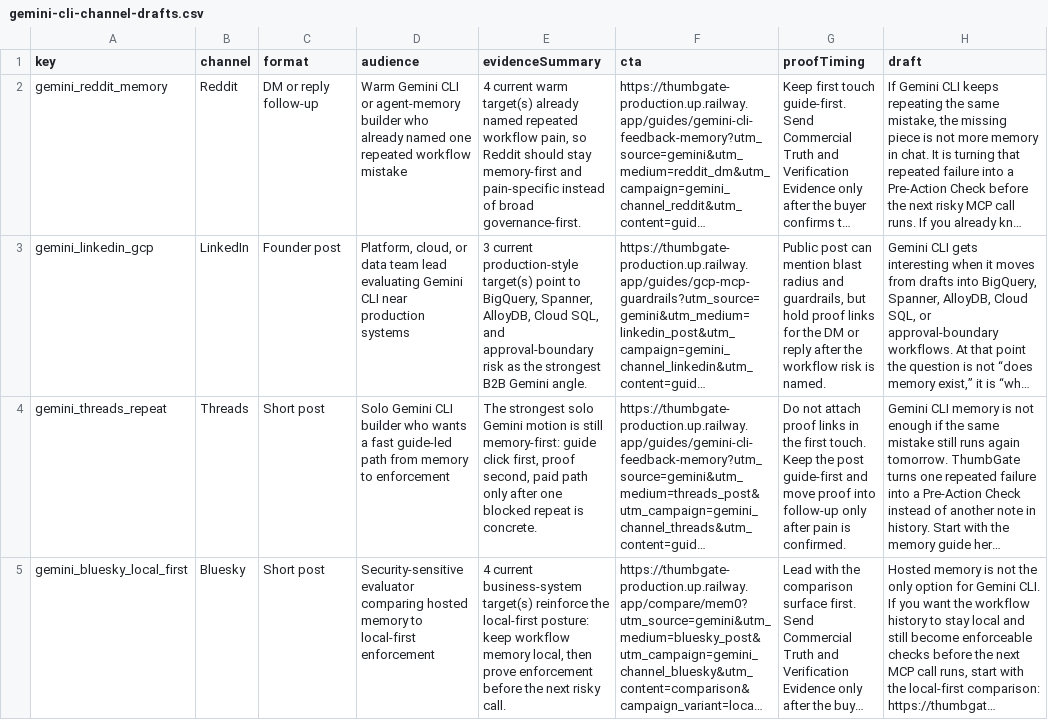
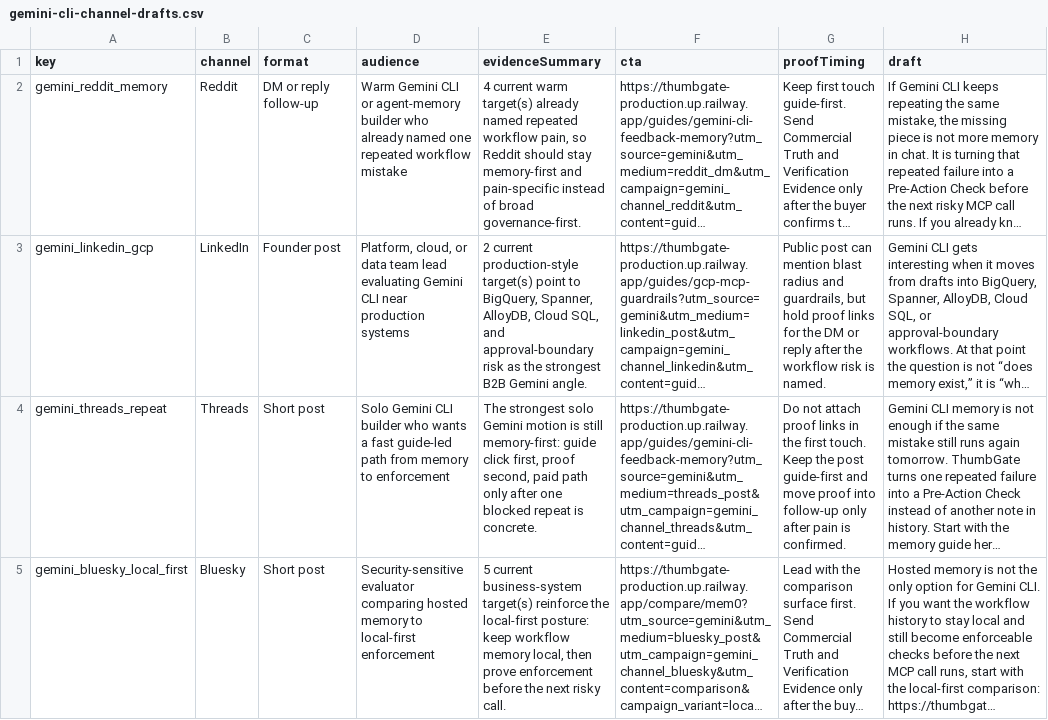
Before and after one commit to IgorGanapolsky/ThumbGate, a CSV file: docs/marketing/gemini-cli-channel-drafts.csv, drawn as a sheet; long unchanged cells end in …; the diff names each change by its address in the sheet, - before the commit and + after, or states it on an @@ line.

```diff
--- a/docs/marketing/gemini-cli-channel-drafts.csv
+++ b/docs/marketing/gemini-cli-channel-drafts.csv
-E3 (evidenceSummary): 3 current production-style…
+E3 (evidenceSummary): 2 current production-style…
-E5 (evidenceSummary): 4 current business-system…
+E5 (evidenceSummary): 5 current business-system…
```
Also changed, not shown: docs/marketing/codex-ready-targets.csv, docs/marketing/gemini-cli-operator-queue.csv, 47 other files.
